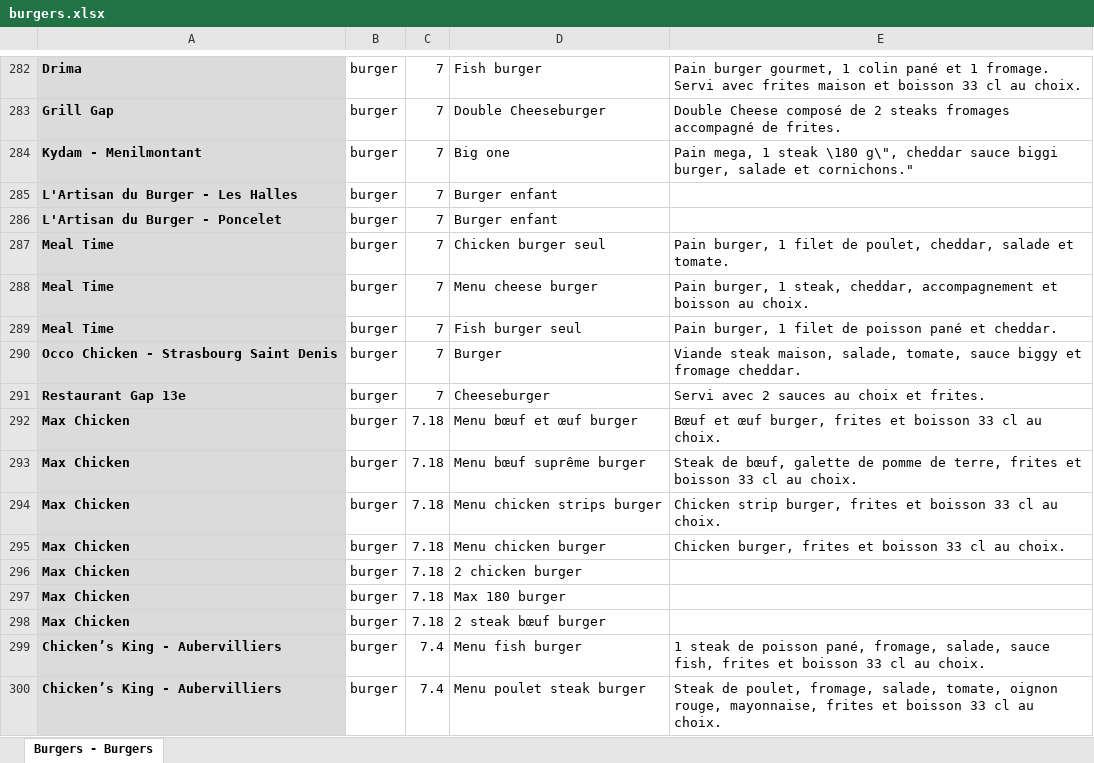
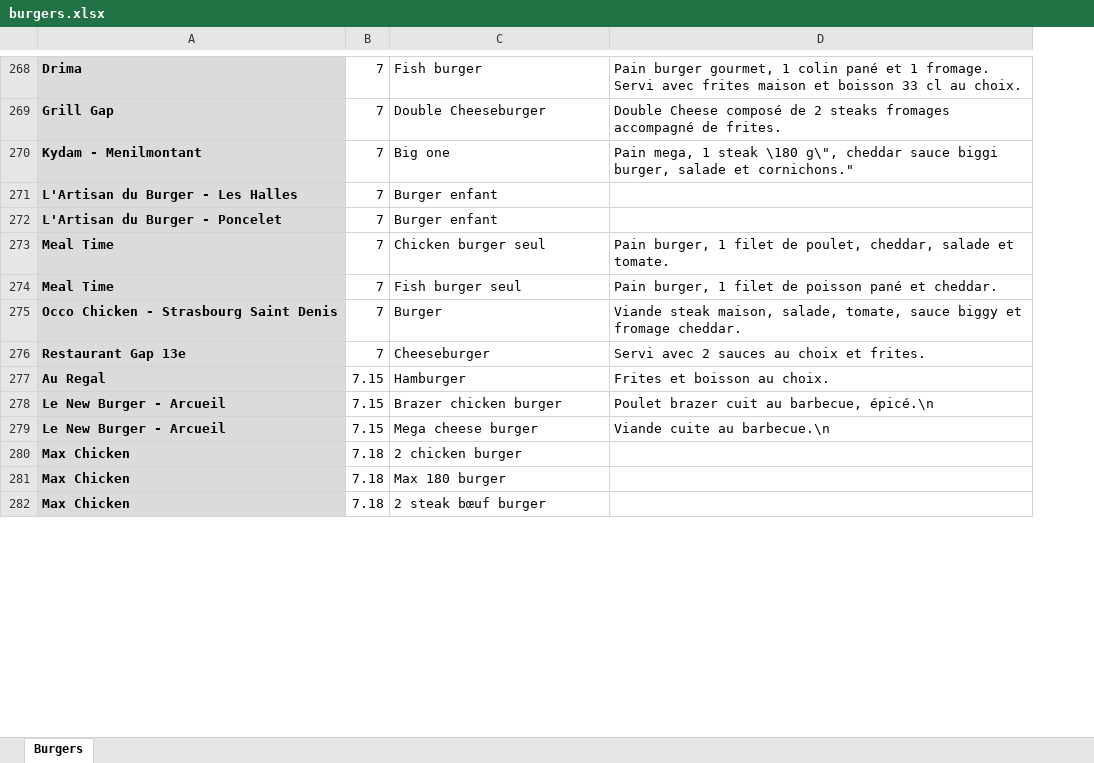
Before and after one commit to jbilcke/food-collector, an Excel workbook: exports/burgers.xlsx, sheet Burgers, drawn as a sheet; only a part is shown, gaps mark what is left out; values as stored, in another font and other column widths than the file's, no borders; removed rows and columns are numbered as before the commit, all else as after; the diff covers the shown part only; the diff names each change by its address in the sheet, - before the commit and + after, or states it on an @@ line.

Commit message:
update burgers and pizzas

```diff
--- a/exports/burgers.xlsx (sheet Burgers)
+++ b/exports/burgers.xlsx (sheet Burgers)
-sheet tab: Burgers - Burgers
+sheet tab: Burgers
-column B, rows 282-287: all burger; rows 289-291: all burger; rows 296-298: all burger
-row 288: Meal Time | burger | 7 | Menu cheese burger | Pain burger, 1 steak, cheddar, accompagnement et boisson au choix.
-row 292: Max Chicken | burger | 7.18 | Menu bœuf et œuf burger | Bœuf et œuf burger, frites et boisson 33 cl au choix.
-row 293: Max Chicken | burger | 7.18 | Menu bœuf suprême burger | Steak de bœuf, galette de pomme de terre, frites et boisson 33 cl au choix.
-row 294: Max Chicken | burger | 7.18 | Menu chicken strips burger | Chicken strip burger, frites et boisson 33 cl au choix.
-row 295: Max Chicken | burger | 7.18 | Menu chicken burger | Chicken burger, frites et boisson 33 cl au choix.
+row 277: Au Regal | 7.15 | Hamburger | Frites et boisson au choix.
+row 278: Le New Burger - Arcueil | 7.15 | Brazer chicken burger | Poulet brazer cuit au barbecue, épicé.\n
+row 279: Le New Burger - Arcueil | 7.15 | Mega cheese burger | Viande cuite au barbecue.\n
-row 299: Chicken’s King - Aubervilliers | burger | 7.4 | Menu fish burger | 1 steak de poisson pané, fromage, salade, sauce fish, frites et boisson 33 cl au choix.
-row 300: Chicken’s King - Aubervilliers | burger | 7.4 | Menu poulet steak burger | Steak de poulet, fromage, salade, tomate, oignon rouge, mayonnaise, frites et boisson 33 cl au choix.
```
Also changed, not shown: 99 added rows, 280 removed rows and 1 edited cell elsewhere in this sheet, exports/pizzas.xlsx.
